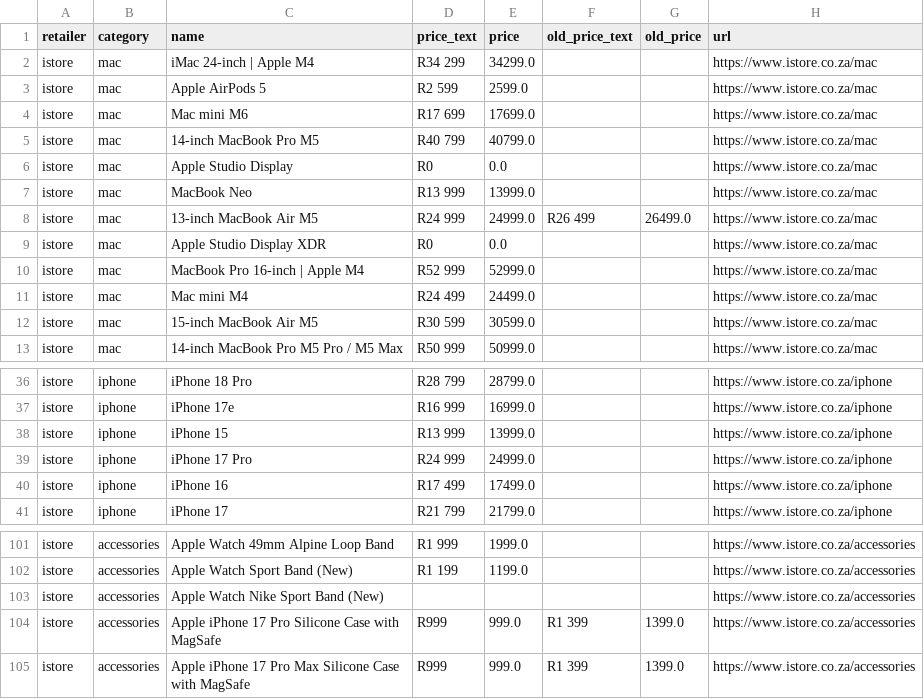
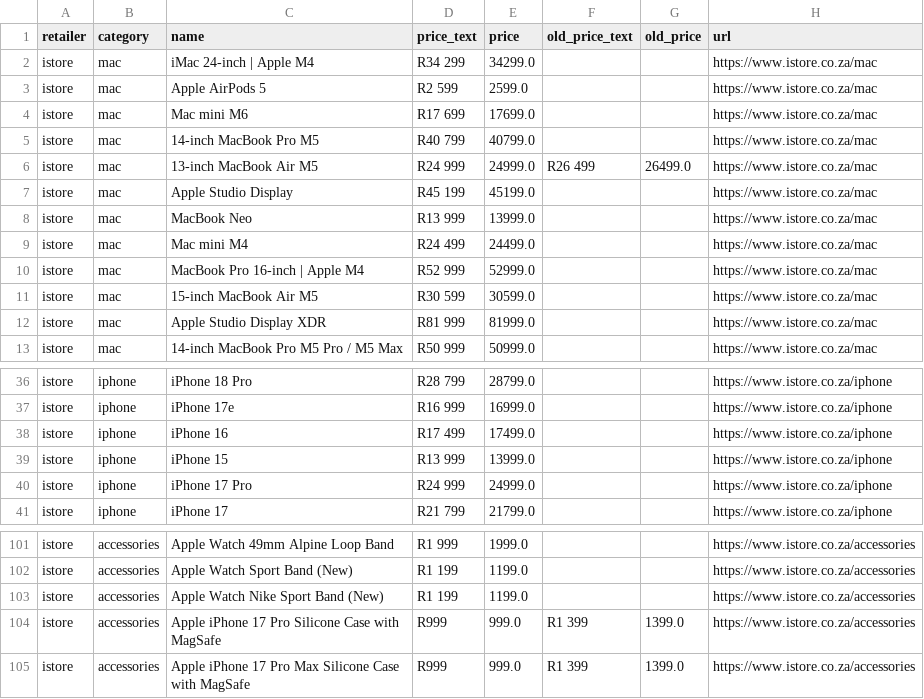
Before and after one commit to cd5wtsnct4-bot/digicape, a CSV file: data/istore.csv, drawn as a sheet; only a part is shown, gaps mark what is left out.

```diff
--- a/data/istore.csv
+++ b/data/istore.csv
@@ -5,9 +5,9 @@ istore,mac,Mac mini M6,R17 699,17699.0,,,https://www.istore.co.za/mac
 istore,mac,14-inch MacBook Pro M5,R40 799,40799.0,,,https://www.istore.co.za/mac
-istore,mac,Apple Studio Display,R0,0.0,,,https://www.istore.co.za/mac
+istore,mac,13-inch MacBook Air M5,R24 999,24999.0,R26 499,26499.0,https://www.istore.co.za/mac
+istore,mac,Apple Studio Display,R45 199,45199.0,,,https://www.istore.co.za/mac
 istore,mac,MacBook Neo,R13 999,13999.0,,,https://www.istore.co.za/mac
-istore,mac,13-inch MacBook Air M5,R24 999,24999.0,R26 499,26499.0,https://www.istore.co.za/mac
-istore,mac,Apple Studio Display XDR,R0,0.0,,,https://www.istore.co.za/mac
+istore,mac,Mac mini M4,R24 499,24499.0,,,https://www.istore.co.za/mac
 istore,mac,MacBook Pro 16-inch | Apple M4,R52 999,52999.0,,,https://www.istore.co.za/mac
-istore,mac,Mac mini M4,R24 499,24499.0,,,https://www.istore.co.za/mac
 istore,mac,15-inch MacBook Air M5,R30 599,30599.0,,,https://www.istore.co.za/mac
+istore,mac,Apple Studio Display XDR,R81 999,81999.0,,,https://www.istore.co.za/mac
 istore,mac,14-inch MacBook Pro M5 Pro / M5 Max,R50 999,50999.0,,,https://www.istore.co.za/mac
@@ -37,5 +37,5 @@ istore,iphone,iPhone 18 Pro,R28 799,28799.0,,,https://www.istore.co.za/iphone
 istore,iphone,iPhone 17e,R16 999,16999.0,,,https://www.istore.co.za/iphone
+istore,iphone,iPhone 16,R17 499,17499.0,,,https://www.istore.co.za/iphone
 istore,iphone,iPhone 15,R13 999,13999.0,,,https://www.istore.co.za/iphone
 istore,iphone,iPhone 17 Pro,R24 999,24999.0,,,https://www.istore.co.za/iphone
-istore,iphone,iPhone 16,R17 499,17499.0,,,https://www.istore.co.za/iphone
 istore,iphone,iPhone 17,R21 799,21799.0,,,https://www.istore.co.za/iphone
@@ -102,3 +102,3 @@ istore,accessories,Apple Watch 49mm Alpine Loop Band,R1 999,1999.0,,,https://www
 istore,accessories,Apple Watch Sport Band (New),R1 199,1199.0,,,https://www.istore.co.za/accessories
-istore,accessories,Apple Watch Nike Sport Band (New),,,,,https://www.istore.co.za/accessories
+istore,accessories,Apple Watch Nike Sport Band (New),R1 199,1199.0,,,https://www.istore.co.za/accessories
 istore,accessories,Apple iPhone 17 Pro Silicone Case with MagSafe,R999,999.0,R1 399,1399.0,https://www.istore.co.za/accessories
```
Also changed, not shown: 4 other files.
